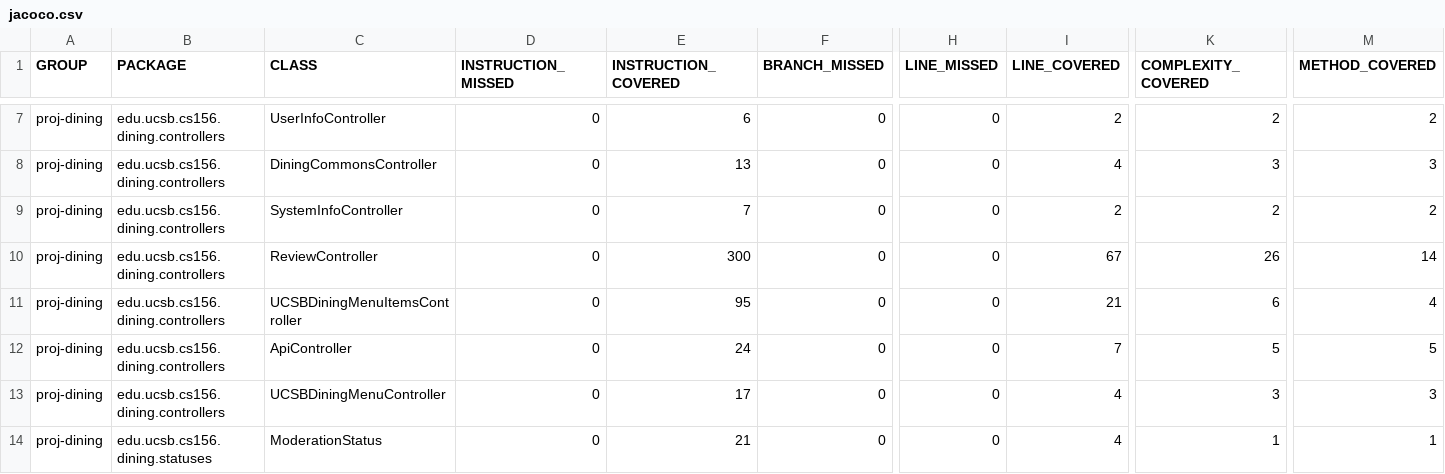
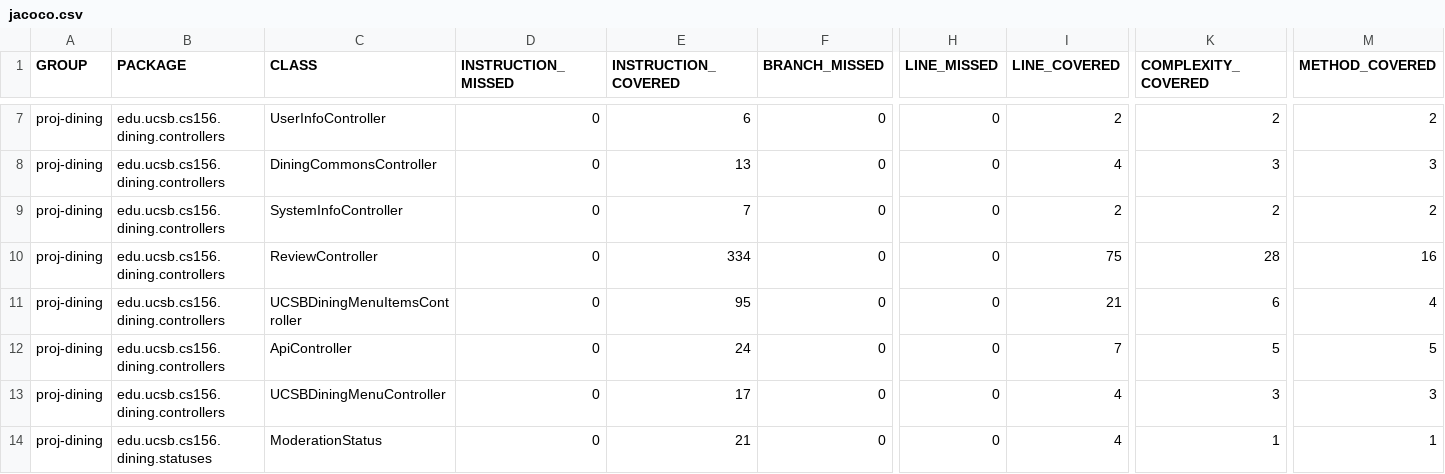
Before and after one commit to ucsb-cs156/proj-dining, a CSV file: prs/75/jacoco/jacoco.csv, drawn as a sheet; only a part is shown, gaps mark what is left out; the diff names each change by its address in the sheet, - before the commit and + after, or states it on an @@ line.

```diff
--- a/prs/75/jacoco/jacoco.csv
+++ b/prs/75/jacoco/jacoco.csv
-E10 (INSTRUCTION_COVERED): 300
+E10 (INSTRUCTION_COVERED): 334
-I10 (LINE_COVERED): 67
+I10 (LINE_COVERED): 75
-K10 (COMPLEXITY_COVERED): 26
+K10 (COMPLEXITY_COVERED): 28
-M10 (METHOD_COVERED): 14
+M10 (METHOD_COVERED): 16
```
Also changed, not shown: 7 other files.
